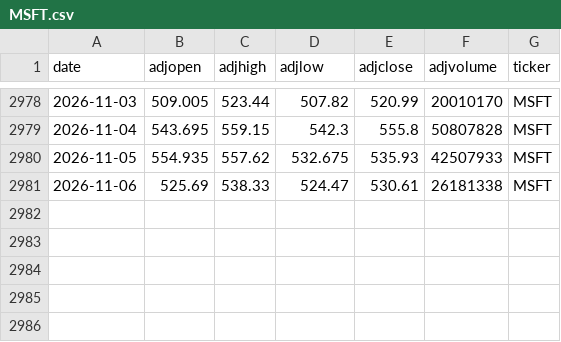
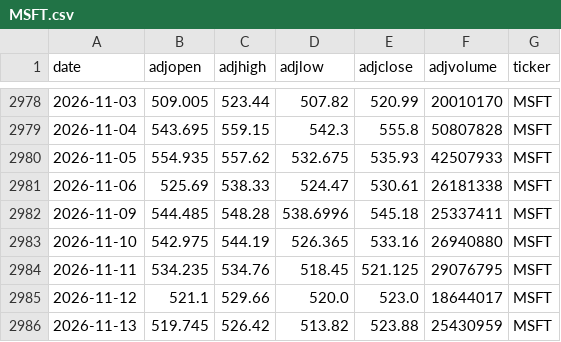
Before and after one commit to AungKyawWin20/Autonomous-Algorithmic-Trading-Agent, a CSV file: data/processed/MSFT.csv, drawn as a sheet; only a part is shown, gaps mark what is left out.

```diff
--- a/data/processed/MSFT.csv
+++ b/data/processed/MSFT.csv
@@ -2981 +2981,6 @@ date,adjopen,adjhigh,adjlow,adjclose,adjvolume,ticker
 2026-11-06,525.69,538.33,524.47,530.61,26181338,MSFT
+2026-11-09,544.485,548.28,538.6996,545.18,25337411,MSFT
+2026-11-10,542.975,544.19,526.365,533.16,26940880,MSFT
+2026-11-11,534.235,534.76,518.45,521.125,29076795,MSFT
+2026-11-12,521.1,529.66,520.0,523.0,18644017,MSFT
+2026-11-13,519.745,526.42,513.82,523.88,25430959,MSFT
```
Also changed, not shown: data/processed/AAPL.csv, data/processed/NVDA.csv, 5 other files.
